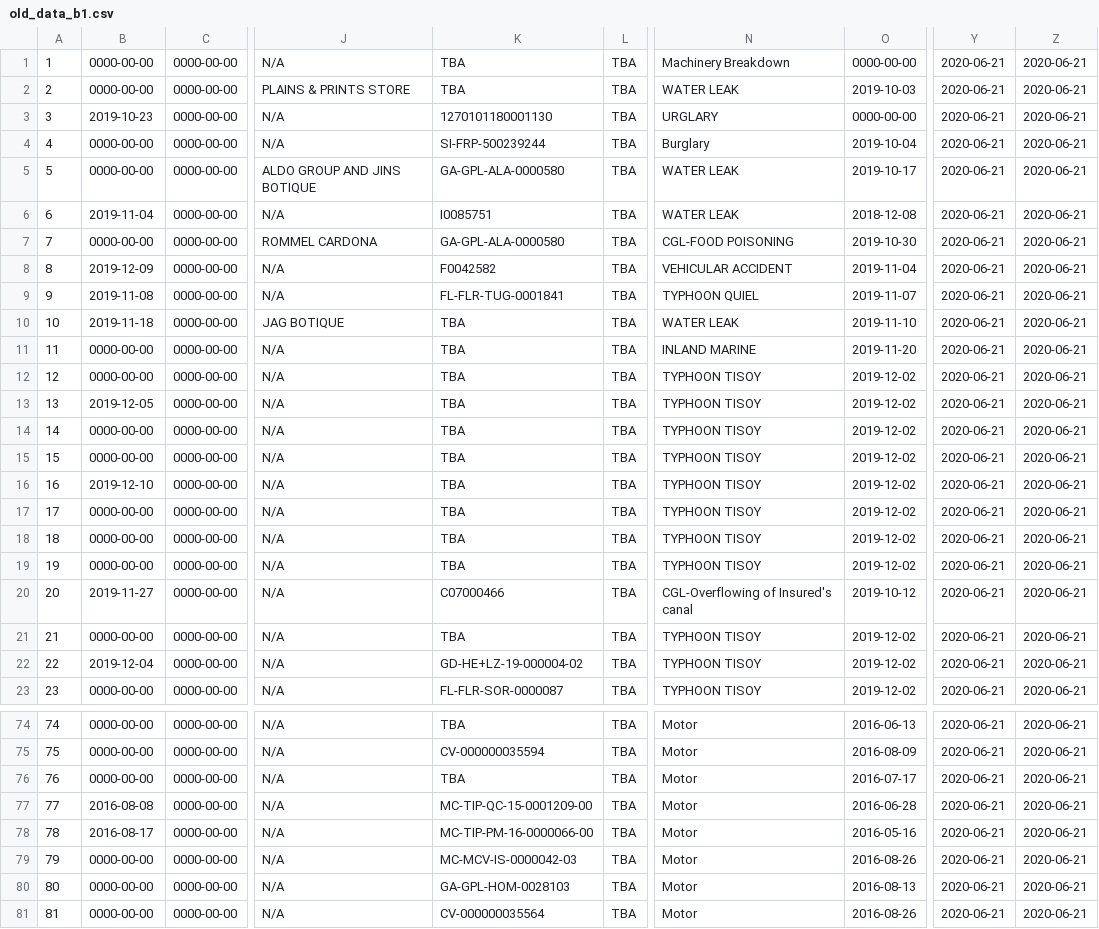
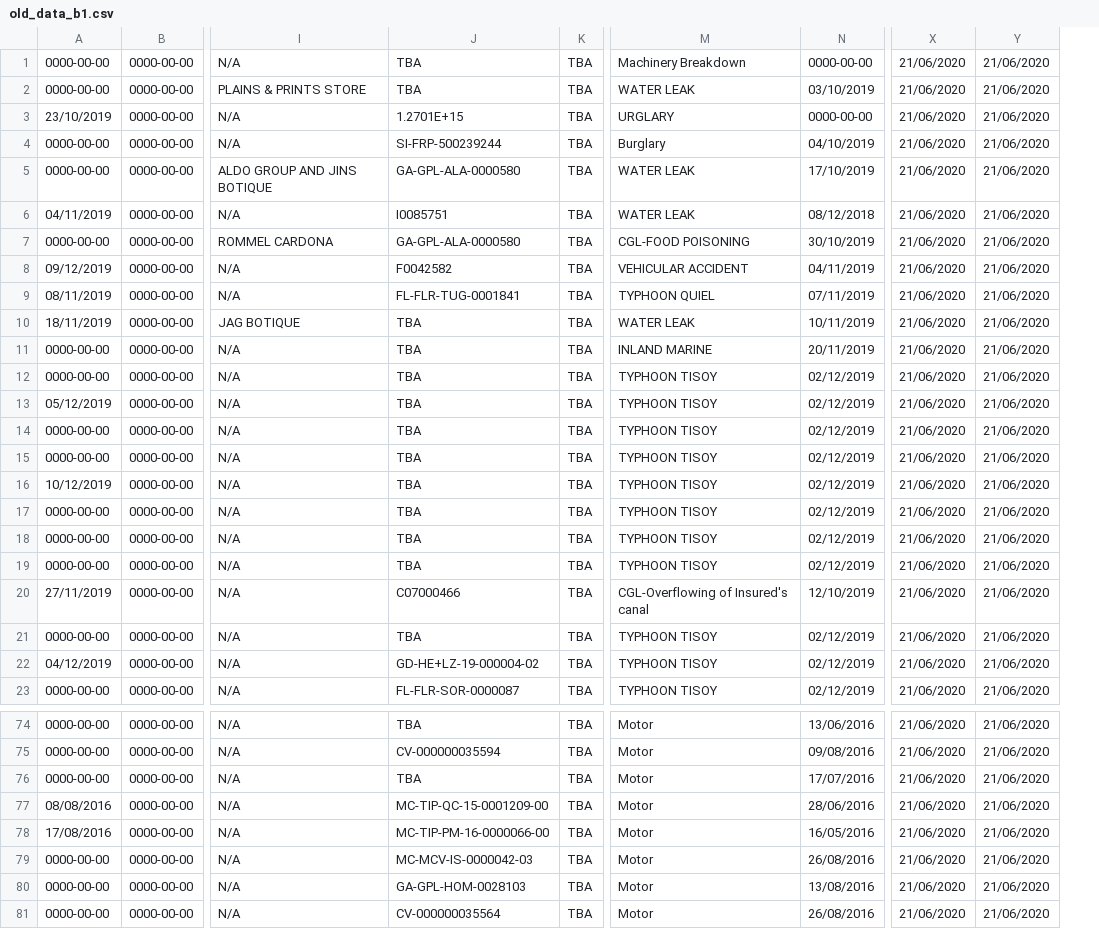
Before and after one commit to dyunas/senon-be, a CSV file: public/old_data_b1.csv, drawn as a sheet; only a part is shown, gaps mark what is left out; removed rows and columns are numbered as before the commit, all else as after; the diff covers the shown part only; the diff names each change by its address in the sheet, - before the commit and + after, or states it on an @@ line.

Commit message:
* modified file

```diff
--- a/public/old_data_b1.csv
+++ b/public/old_data_b1.csv
-column A, rows 1-23: 1 | 2 | 3 | 4 | 5 | 6 | 7 | 8 | 9 | 10 | 11 | 12 | 13 | 14 | 15 | 16 | 17 | 18 | 19 | 20 | 21 | 22 | 23; rows 74-81: 74 | 75 | 76 | 77 | 78 | 79 | 80 | 81
-column O, rows 1-23: 0000-00-00 | 2019-10-03 | 0000-00-00 | 2019-10-04 | 2019-10-17 | 2018-12-08 | 2019-10-30 | 2019-11-04 | 2019-11-07 | 2019-11-10 | 2019-11-20 | 2019-12-02 | 2019-12-02 | 2019-12-02 | 2019-12-02 | 2019-12-02 | 2019-12-02 | 2019-12-02 | 2019-12-02 | 2019-10-12 | 2019-12-02 | 2019-12-02 | 2019-12-02; rows 74-81: 2016-06-13 | 2016-08-09 | 2016-07-17 | 2016-06-28 | 2016-05-16 | 2016-08-26 | 2016-08-13 | 2016-08-26
+column N, rows 1-23: 0000-00-00 | 03/10/2019 | 0000-00-00 | 04/10/2019 | 17/10/2019 | 08/12/2018 | 30/10/2019 | 04/11/2019 | 07/11/2019 | 10/11/2019 | 20/11/2019 | 02/12/2019 | 02/12/2019 | 02/12/2019 | 02/12/2019 | 02/12/2019 | 02/12/2019 | 02/12/2019 | 02/12/2019 | 12/10/2019 | 02/12/2019 | 02/12/2019 | 02/12/2019; rows 74-81: 13/06/2016 | 09/08/2016 | 17/07/2016 | 28/06/2016 | 16/05/2016 | 26/08/2016 | 13/08/2016 | 26/08/2016
-column Y, rows 1-23: all 2020-06-21; rows 74-81: all 2020-06-21
-column Z, rows 1-23: all 2020-06-21; rows 74-81: all 2020-06-21
+column X, rows 1-23: all 21/06/2020; rows 74-81: all 21/06/2020
+column Y, rows 1-23: all 21/06/2020; rows 74-81: all 21/06/2020
-A3: 2019-10-23
+A3: 23/10/2019
-J3: 1270101180001130
+J3: 1.2701E+15
-A6: 2019-11-04
+A6: 04/11/2019
-A8: 2019-12-09
+A8: 09/12/2019
-A9: 2019-11-08
+A9: 08/11/2019
-A10: 2019-11-18
+A10: 18/11/2019
-A13: 2019-12-05
+A13: 05/12/2019
-A16: 2019-12-10
+A16: 10/12/2019
-A20: 2019-11-27
+A20: 27/11/2019
-A22: 2019-12-04
+A22: 04/12/2019
-A77: 2016-08-08
+A77: 08/08/2016
-A78: 2016-08-17
+A78: 17/08/2016
```
Also changed, not shown: 12 edited cells elsewhere in this file.
